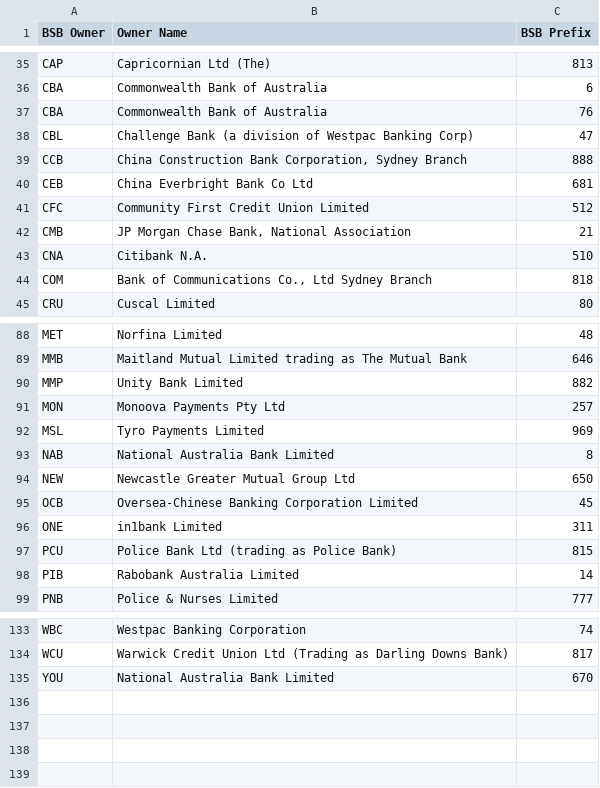
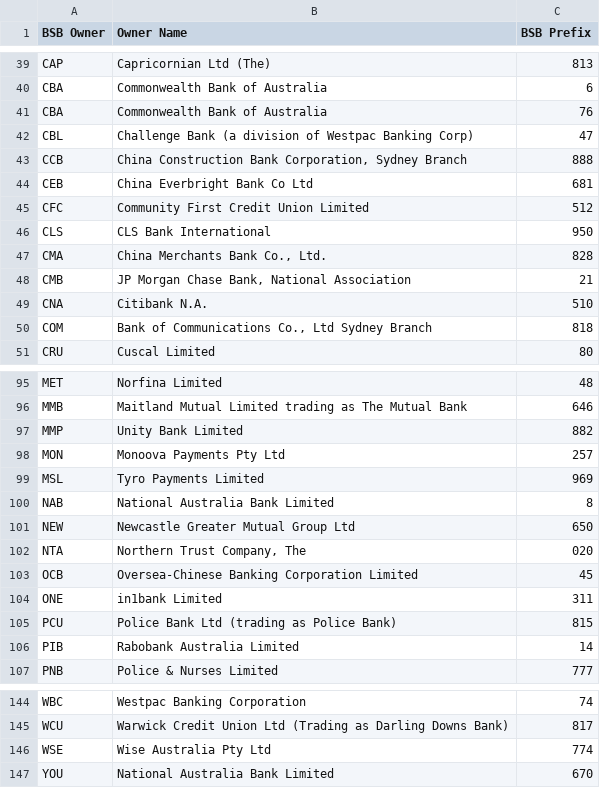
Before and after one commit to CorbanSurtees/Banking-data-fetch-bot, a CSV file: 3/sql/BSBKey.csv, drawn as a sheet; only a part is shown, gaps mark what is left out; the diff covers the shown part only; the diff names each change by its address in the sheet, - before the commit and + after, or states it on an @@ line.

```diff
--- a/3/sql/BSBKey.csv
+++ b/3/sql/BSBKey.csv
+row 46: CLS | CLS Bank International | 950
+row 47: CMA | China Merchants Bank Co., Ltd. | 828
+row 102: NTA | Northern Trust Company, The | 020
+row 146: WSE | Wise Australia Pty Ltd | 774
```
Also changed, not shown: 8 added rows elsewhere in this file, 1 other file.
